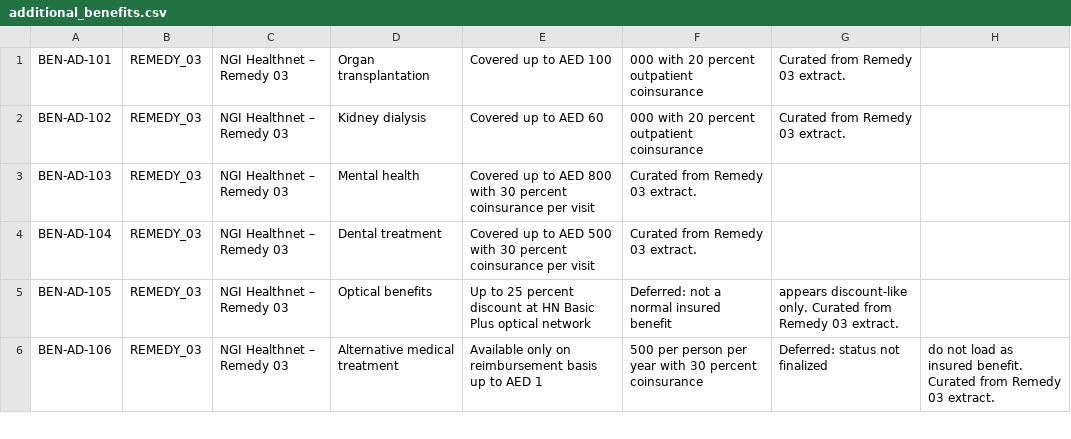
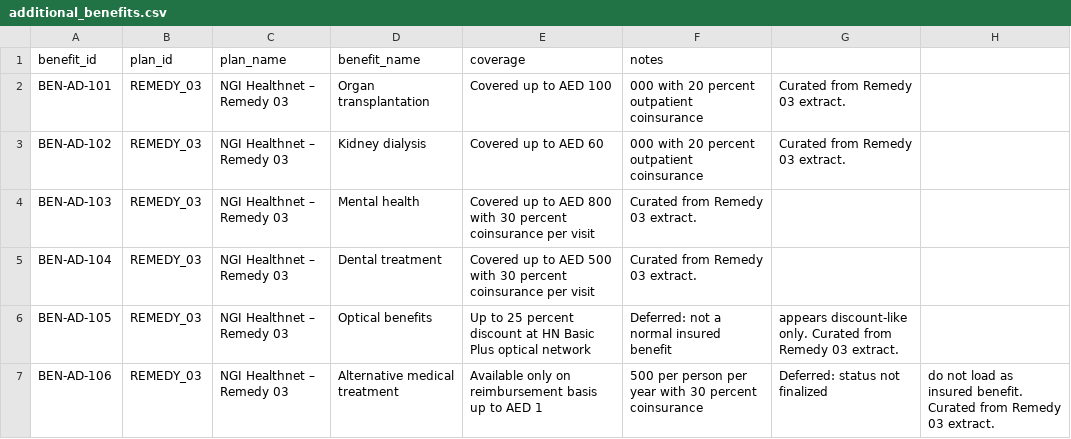
Before and after one commit to walidabdelazizali/NGI_SALES_ASSISTANCE_MICRO_V1, a CSV file: data/benefits/additional_benefits.csv, drawn as a sheet; only a part is shown.

```diff
--- a/data/benefits/additional_benefits.csv
+++ b/data/benefits/additional_benefits.csv
@@ -1 +1,2 @@
+benefit_id,plan_id,plan_name,benefit_name,coverage,notes
 BEN-AD-101,REMEDY_03,NGI Healthnet – Remedy 03,Organ transplantation,Covered up to AED 100,000 with 20 percent outpatient coinsurance,Curated from Remedy 03 extract.
```
Also changed, not shown: data/benefits/inpatient_benefits.csv, data/benefits/isa_assist_benefits.csv, 10 other files.
